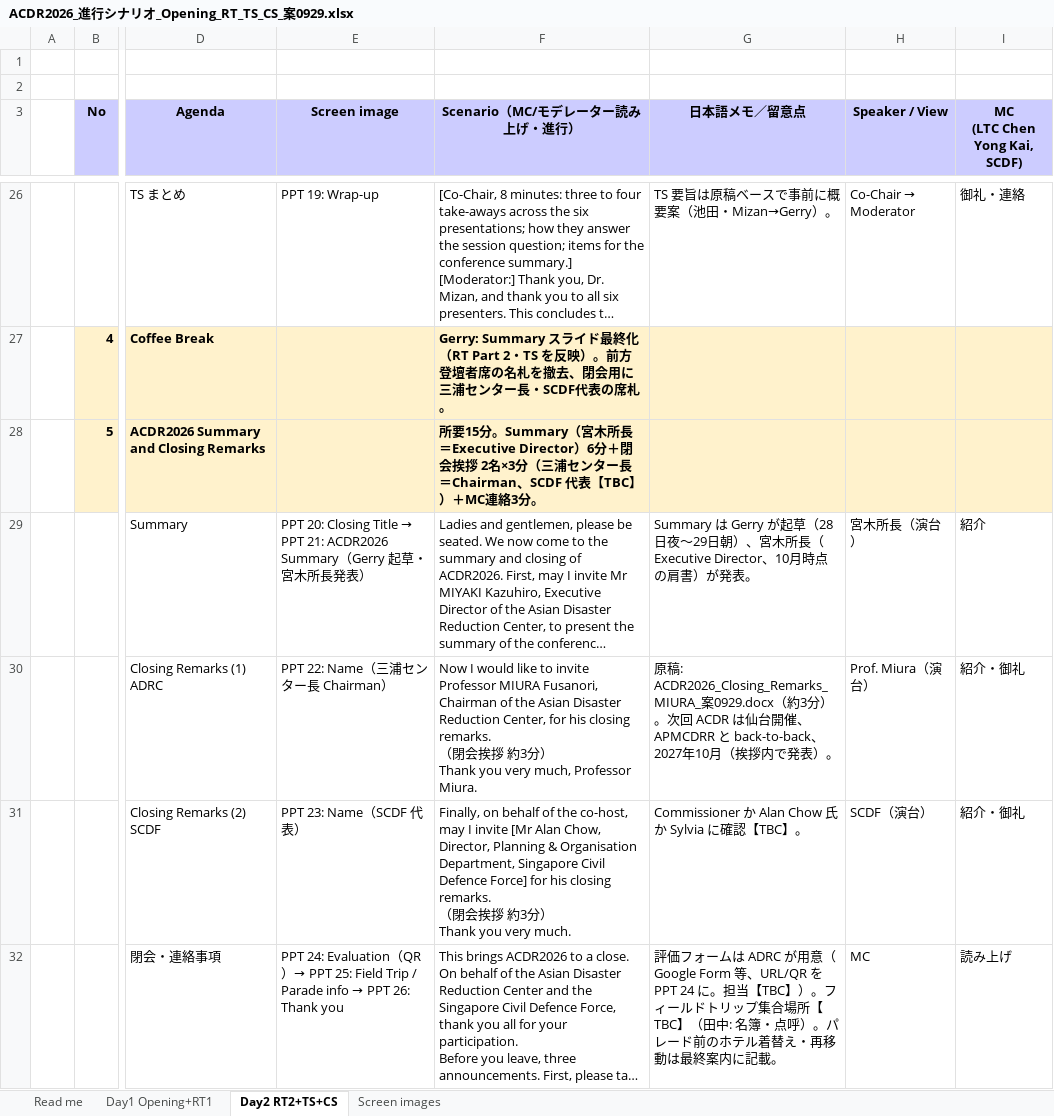
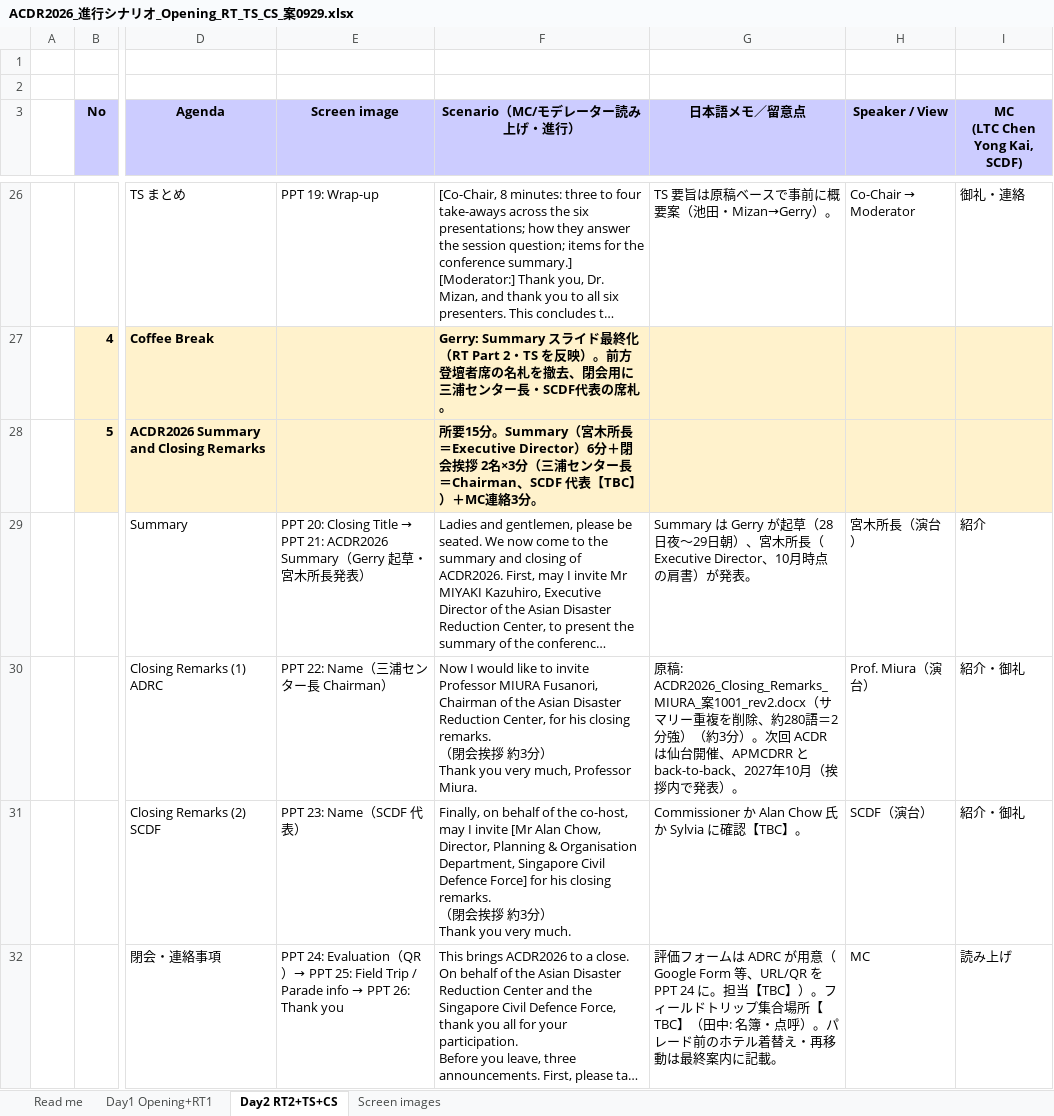
Before and after one commit to kochobi-max/whatsmap, an Excel workbook: reports/acdr2026_staff_deployment/進行シナリオ_0929/ACDR2026_進行シナリオ_Opening_RT_TS_CS_案0929.xlsx, sheet Day2 RT2+TS+CS, drawn as a sheet; only a part is shown, gaps mark what is left out; long unchanged cells end in …; values as stored, in another font and other column widths than the file's, no borders; the diff names each change by its address in the sheet, - before the commit and + after, or states it on an @@ line.

```diff
--- a/reports/acdr2026_staff_deployment/進行シナリオ_0929/ACDR2026_進行シナリオ_Opening_RT_TS_CS_案0929.xlsx (sheet Day2 RT2+TS+CS)
+++ b/reports/acdr2026_staff_deployment/進行シナリオ_0929/ACDR2026_進行シナリオ_Opening_RT_TS_CS_案0929.xlsx (sheet Day2 RT2+TS+CS)
-G30 (日本語メモ／留意点): …ACDR2026_Closing_Remarks_MIURA_案0929.docx（約…
+G30 (日本語メモ／留意点): …ACDR2026_Closing_Remarks_MIURA_案1001_rev2.docx（サマリー重複を削除、約280語＝2分強）（約…
```
Also changed, not shown: sheet Day1 Opening+RT1, sheet Read me, reports/acdr2026_staff_deployment/進行シナリオ_0929/ACDR2026_進行シナリオ_Opening_RT_TS_CS_案0930_rev2.xlsx, 3 other files.
